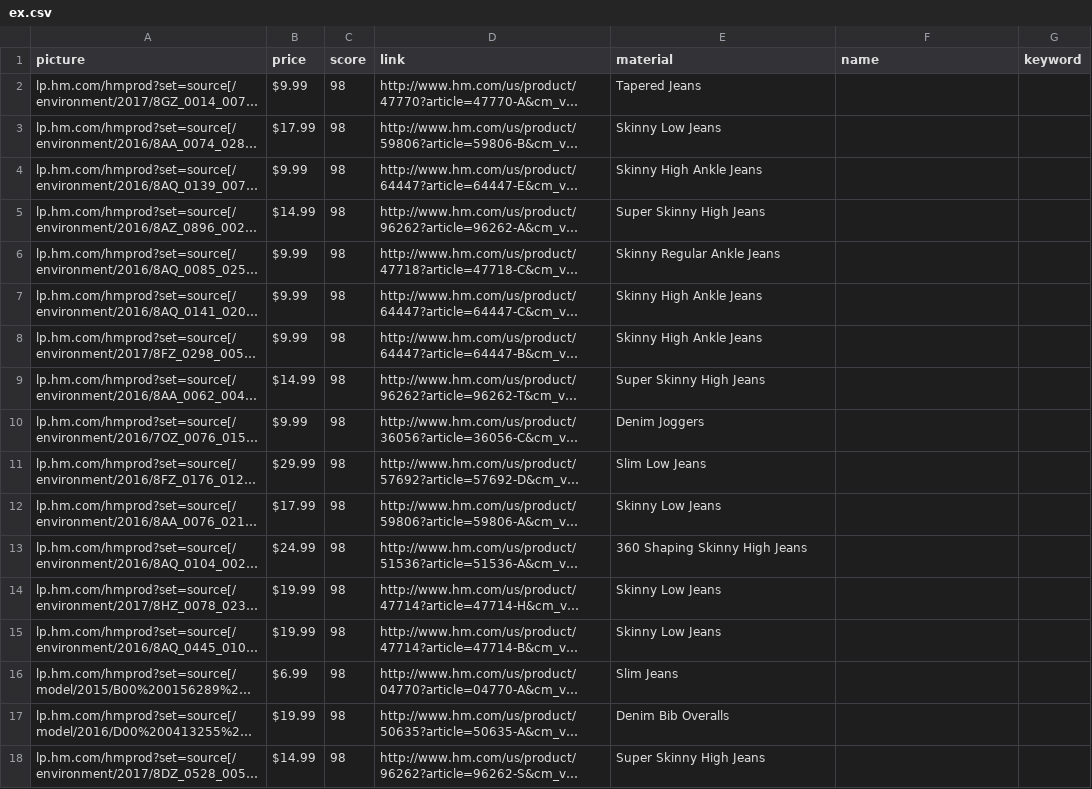
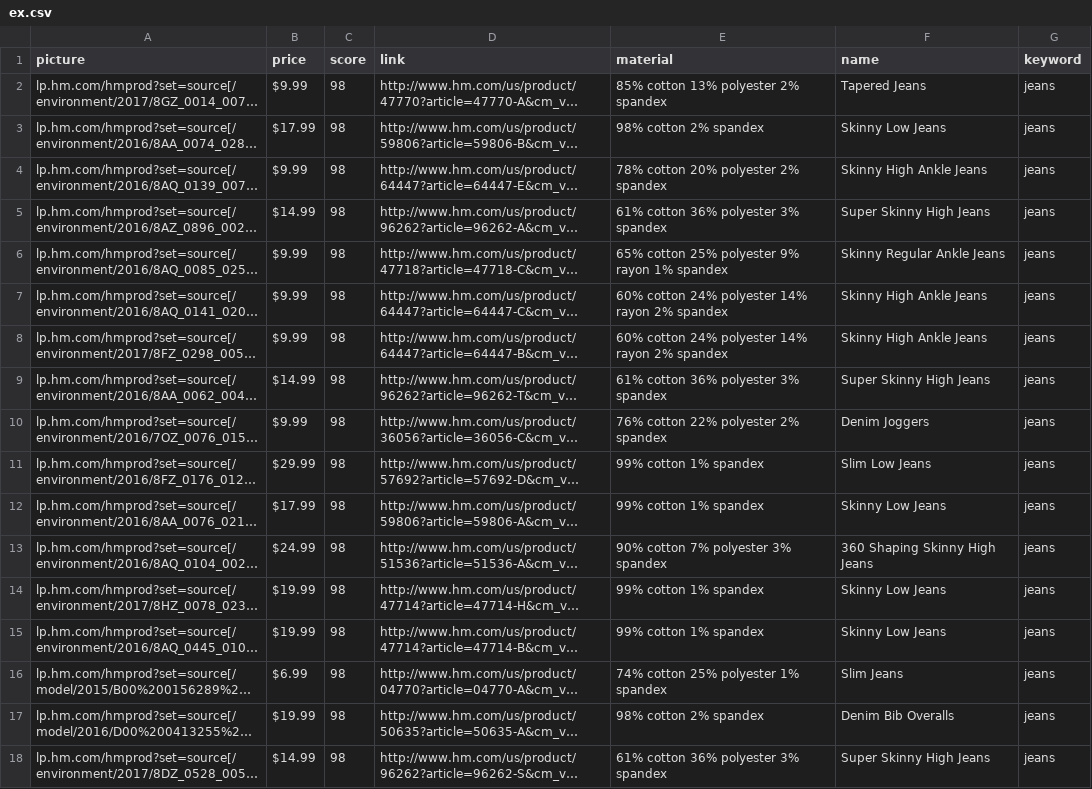
Before and after one commit to NicholasLYang/fashion-tree, a CSV file: scripts/ex.csv, drawn as a sheet; only a part is shown; long unchanged cells end in …; the diff covers the shown part only; the diff names each change by its address in the sheet, - before the commit and + after, or states it on an @@ line.

```diff
--- a/scripts/ex.csv
+++ b/scripts/ex.csv
-E2 (material): Tapered Jeans
+E2 (material): 85% cotton 13% polyester 2% spandex
-F2 (name): (empty)
+F2 (name): Tapered Jeans
-G2:G18 (keyword): (empty)
+G2:G18 (keyword): jeans
-E3 (material): Skinny Low Jeans
+E3 (material): 98% cotton 2% spandex
-F3 (name): (empty)
+F3 (name): Skinny Low Jeans
-E4 (material): Skinny High Ankle Jeans
+E4 (material): 78% cotton 20% polyester 2% spandex
-F4 (name): (empty)
+F4 (name): Skinny High Ankle Jeans
-E5 (material): Super Skinny High Jeans
+E5 (material): 61% cotton 36% polyester 3% spandex
-F5 (name): (empty)
+F5 (name): Super Skinny High Jeans
-E6 (material): Skinny Regular Ankle Jeans
+E6 (material): 65% cotton 25% polyester 9% rayon 1% spandex
-F6 (name): (empty)
+F6 (name): Skinny Regular Ankle Jeans
-E7:E8 (material): Skinny High Ankle Jeans
+E7:E8 (material): 60% cotton 24% polyester 14% rayon 2% spandex
-F7:F8 (name): (empty)
+F7:F8 (name): Skinny High Ankle Jeans
-E9 (material): Super Skinny High Jeans
+E9 (material): 61% cotton 36% polyester 3% spandex
-F9 (name): (empty)
+F9 (name): Super Skinny High Jeans
-E10 (material): Denim Joggers
+E10 (material): 76% cotton 22% polyester 2% spandex
-F10 (name): (empty)
+F10 (name): Denim Joggers
-E11 (material): Slim Low Jeans
+E11 (material): 99% cotton 1% spandex
-F11 (name): (empty)
+F11 (name): Slim Low Jeans
-E12 (material): Skinny Low Jeans
+E12 (material): 99% cotton 1% spandex
-F12 (name): (empty)
+F12 (name): Skinny Low Jeans
-E13 (material): 360 Shaping Skinny High Jeans
+E13 (material): 90% cotton 7% polyester 3% spandex
-F13 (name): (empty)
+F13 (name): 360 Shaping Skinny High Jeans
-E14:E15 (material): Skinny Low Jeans
+E14:E15 (material): 99% cotton 1% spandex
-F14:F15 (name): (empty)
+F14:F15 (name): Skinny Low Jeans
-E16 (material): Slim Jeans
+E16 (material): 74% cotton 25% polyester 1% spandex
-F16 (name): (empty)
+F16 (name): Slim Jeans
-E17 (material): Denim Bib Overalls
+E17 (material): 98% cotton 2% spandex
-F17 (name): (empty)
+F17 (name): Denim Bib Overalls
-E18 (material): Super Skinny High Jeans
+E18 (material): 61% cotton 36% polyester 3% spandex
-F18 (name): (empty)
+F18 (name): Super Skinny High Jeans
```
Also changed, not shown: 129 edited cells elsewhere in this file, 1 other file.
